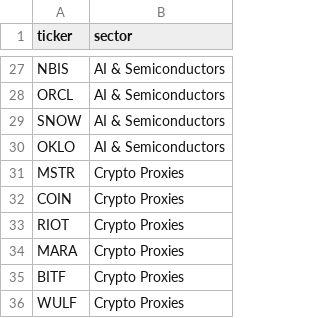
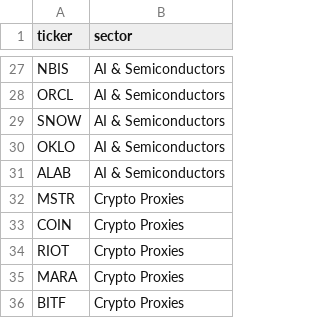
Before and after one commit to CompilingChaos/FlowGod, a CSV file: watchlist.csv, drawn as a sheet; only a part is shown, gaps mark what is left out; the shorter side is filled out with more unchanged rows; the diff names each change by its address in the sheet, - before the commit and + after, or states it on an @@ line.

Commit message:
Final Audit Fixes: Robust data retrieval, type safety, and error handling

```diff
--- a/watchlist.csv
+++ b/watchlist.csv
+row 31: ALAB | AI & Semiconductors
```
Also changed, not shown: 2 other files.
